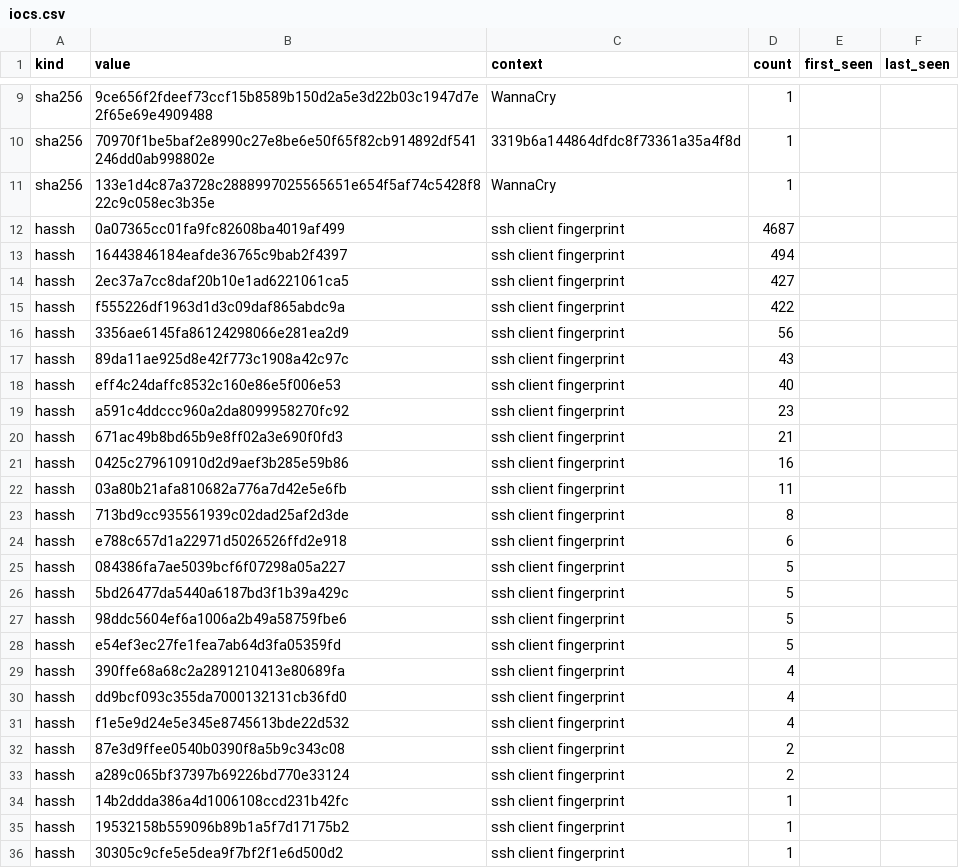
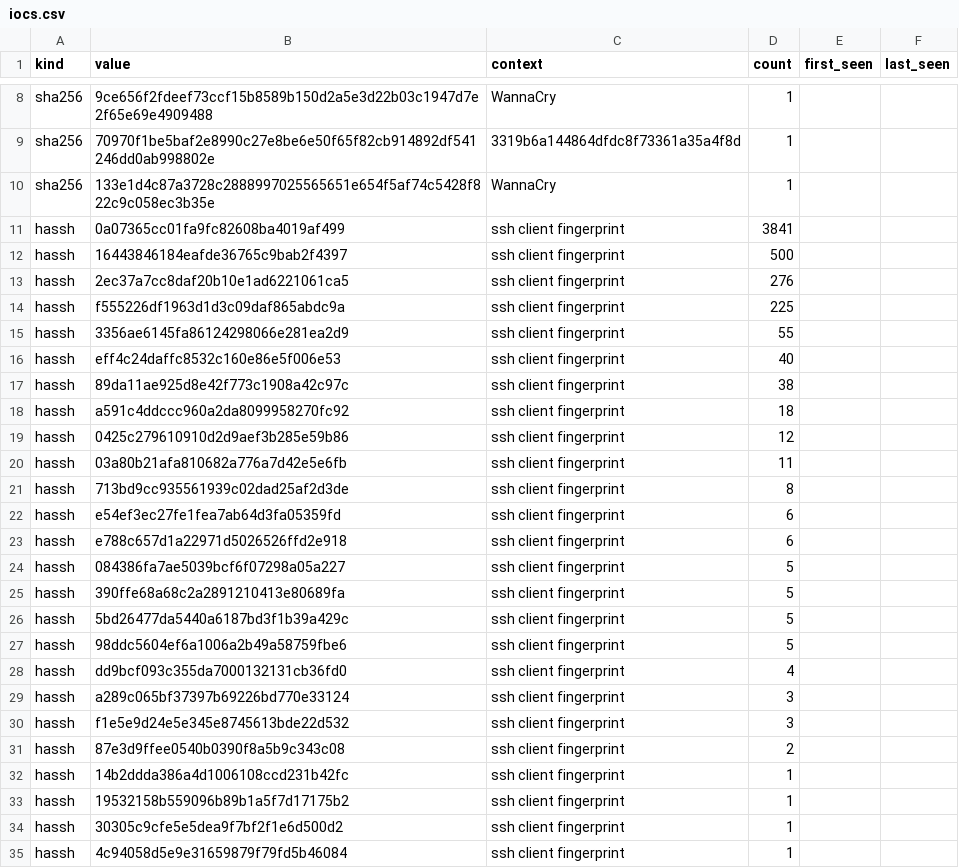
Before and after one commit to unerror/security, a CSV file: feeds/honeypot/iocs.csv, drawn as a sheet; only a part is shown, gaps mark what is left out; the shorter side is filled out with more unchanged rows; the diff covers the shown part only.

```diff
--- a/feeds/honeypot/iocs.csv
+++ b/feeds/honeypot/iocs.csv
@@ -11,24 +10,23 @@ sha256,70970f1be5baf2e8990c27e8be6e50f65f82cb914892df541246dd0ab998802e,3319b6a1
 sha256,133e1d4c87a3728c2888997025565651e654f5af74c5428f822c9c058ec3b35e,WannaCry,1,,
-hassh,0a07365cc01fa9fc82608ba4019af499,ssh client fingerprint,4687,,
-hassh,16443846184eafde36765c9bab2f4397,ssh client fingerprint,494,,
-hassh,2ec37a7cc8daf20b10e1ad6221061ca5,ssh client fingerprint,427,,
-hassh,f555226df1963d1d3c09daf865abdc9a,ssh client fingerprint,422,,
-hassh,3356ae6145fa86124298066e281ea2d9,ssh client fingerprint,56,,
-hassh,89da11ae925d8e42f773c1908a42c97c,ssh client fingerprint,43,,
+hassh,0a07365cc01fa9fc82608ba4019af499,ssh client fingerprint,3841,,
+hassh,16443846184eafde36765c9bab2f4397,ssh client fingerprint,500,,
+hassh,2ec37a7cc8daf20b10e1ad6221061ca5,ssh client fingerprint,276,,
+hassh,f555226df1963d1d3c09daf865abdc9a,ssh client fingerprint,225,,
+hassh,3356ae6145fa86124298066e281ea2d9,ssh client fingerprint,55,,
 hassh,eff4c24daffc8532c160e86e5f006e53,ssh client fingerprint,40,,
-hassh,a591c4ddccc960a2da8099958270fc92,ssh client fingerprint,23,,
-hassh,671ac49b8bd65b9e8ff02a3e690f0fd3,ssh client fingerprint,21,,
-hassh,0425c279610910d2d9aef3b285e59b86,ssh client fingerprint,16,,
+hassh,89da11ae925d8e42f773c1908a42c97c,ssh client fingerprint,38,,
+hassh,a591c4ddccc960a2da8099958270fc92,ssh client fingerprint,18,,
+hassh,0425c279610910d2d9aef3b285e59b86,ssh client fingerprint,12,,
 hassh,03a80b21afa810682a776a7d42e5e6fb,ssh client fingerprint,11,,
 hassh,713bd9cc935561939c02dad25af2d3de,ssh client fingerprint,8,,
+hassh,e54ef3ec27fe1fea7ab64d3fa05359fd,ssh client fingerprint,6,,
 hassh,e788c657d1a22971d5026526ffd2e918,ssh client fingerprint,6,,
 hassh,084386fa7ae5039bcf6f07298a05a227,ssh client fingerprint,5,,
+hassh,390ffe68a68c2a2891210413e80689fa,ssh client fingerprint,5,,
 hassh,5bd26477da5440a6187bd3f1b39a429c,ssh client fingerprint,5,,
 hassh,98ddc5604ef6a1006a2b49a58759fbe6,ssh client fingerprint,5,,
-hassh,e54ef3ec27fe1fea7ab64d3fa05359fd,ssh client fingerprint,5,,
-hassh,390ffe68a68c2a2891210413e80689fa,ssh client fingerprint,4,,
 hassh,dd9bcf093c355da7000132131cb36fd0,ssh client fingerprint,4,,
-hassh,f1e5e9d24e5e345e8745613bde22d532,ssh client fingerprint,4,,
+hassh,a289c065bf37397b69226bd770e33124,ssh client fingerprint,3,,
+hassh,f1e5e9d24e5e345e8745613bde22d532,ssh client fingerprint,3,,
 hassh,87e3d9ffee0540b0390f8a5b9c343c08,ssh client fingerprint,2,,
-hassh,a289c065bf37397b69226bd770e33124,ssh client fingerprint,2,,
 hassh,14b2ddda386a4d1006108ccd231b42fc,ssh client fingerprint,1,,
```
Also changed, not shown: 1 removed row and 3 edited cells elsewhere in this file, 15 other files.
